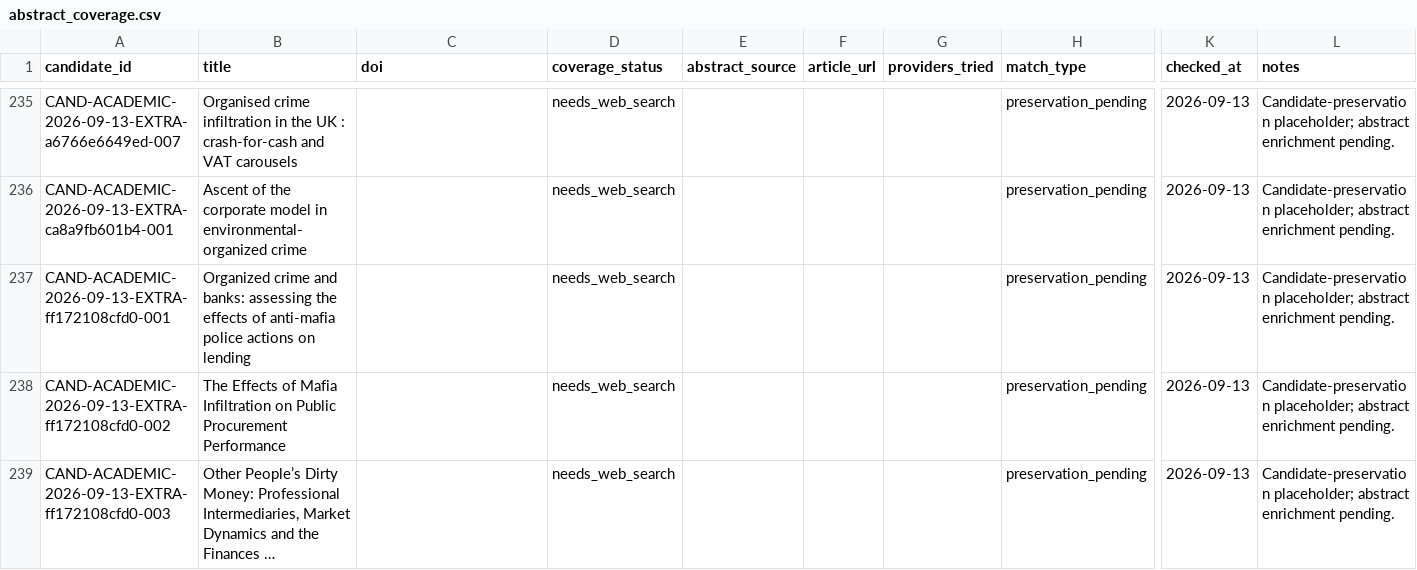
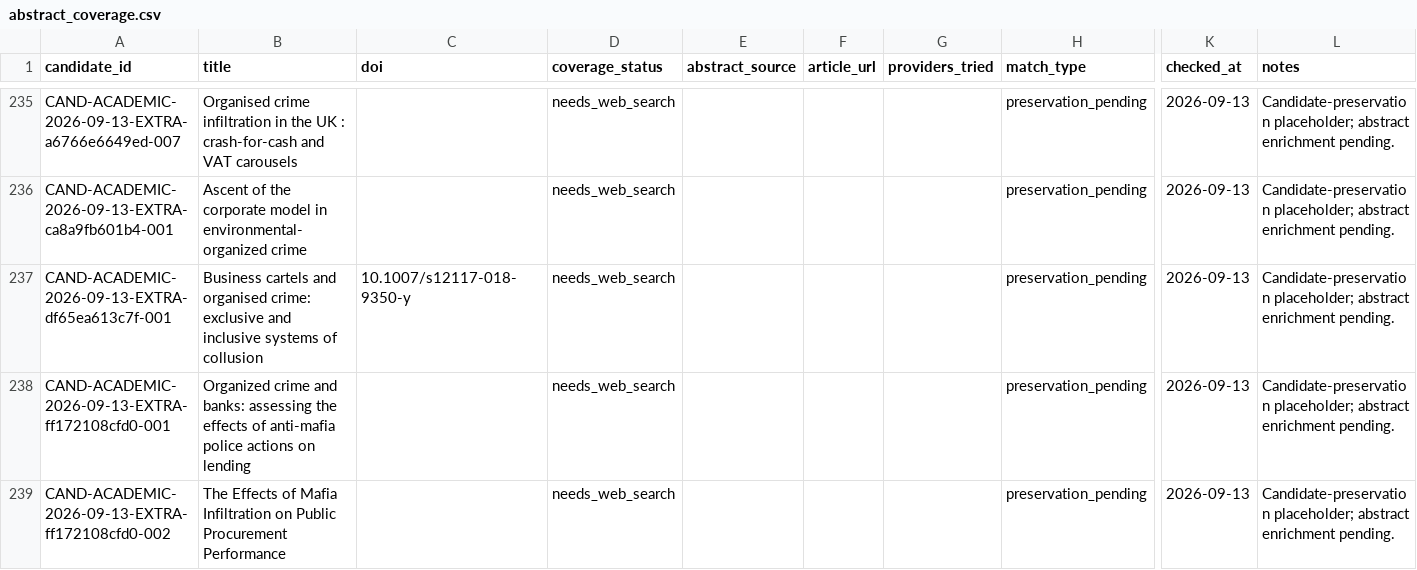
Before and after one commit to colazeta/criminal_infiltration_in_legal_economy_review, a CSV file: data/curation/abstract_coverage.csv, drawn as a sheet; only a part is shown, gaps mark what is left out; the shorter side is filled out with more unchanged rows; long unchanged cells end in …; rows hold the shown columns only; the diff names each change by its address in the sheet, - before the commit and + after, or states it on an @@ line.

```diff
--- a/data/curation/abstract_coverage.csv
+++ b/data/curation/abstract_coverage.csv
+row 237: CAND-ACADEMIC-2026-09-13-EXTRA-df65ea613c7f-001 | Business cartels and organised crime: exclusive and inclusive systems of collusion | 10.1007/s12117-018-9350-y | needs_web_search |  |  |  | preservation_pending | 2026-09-13 | Candidate-preservation placeholder; abstract enrichment pending.
```
Also changed, not shown: data/curation/access_coverage.csv, data/curation/retrieval_coverage.csv, 4 other files.
